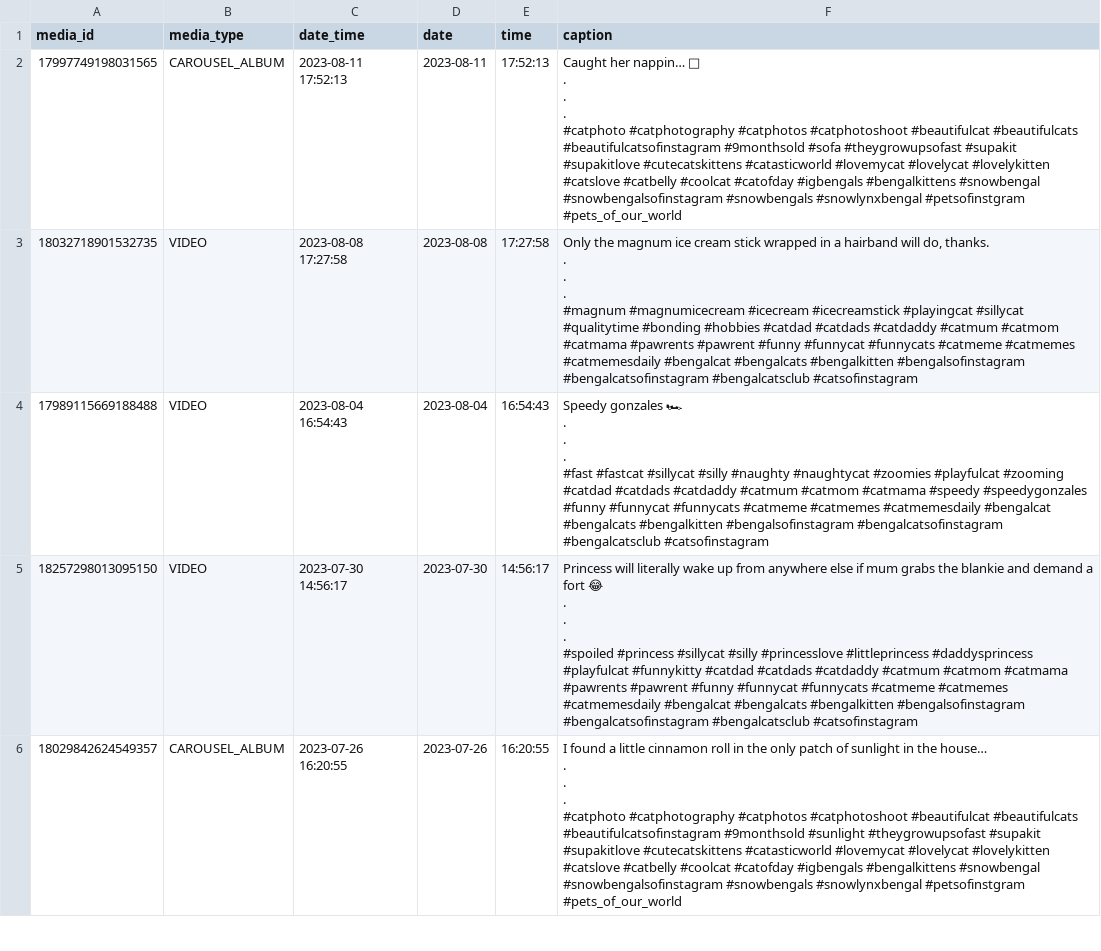
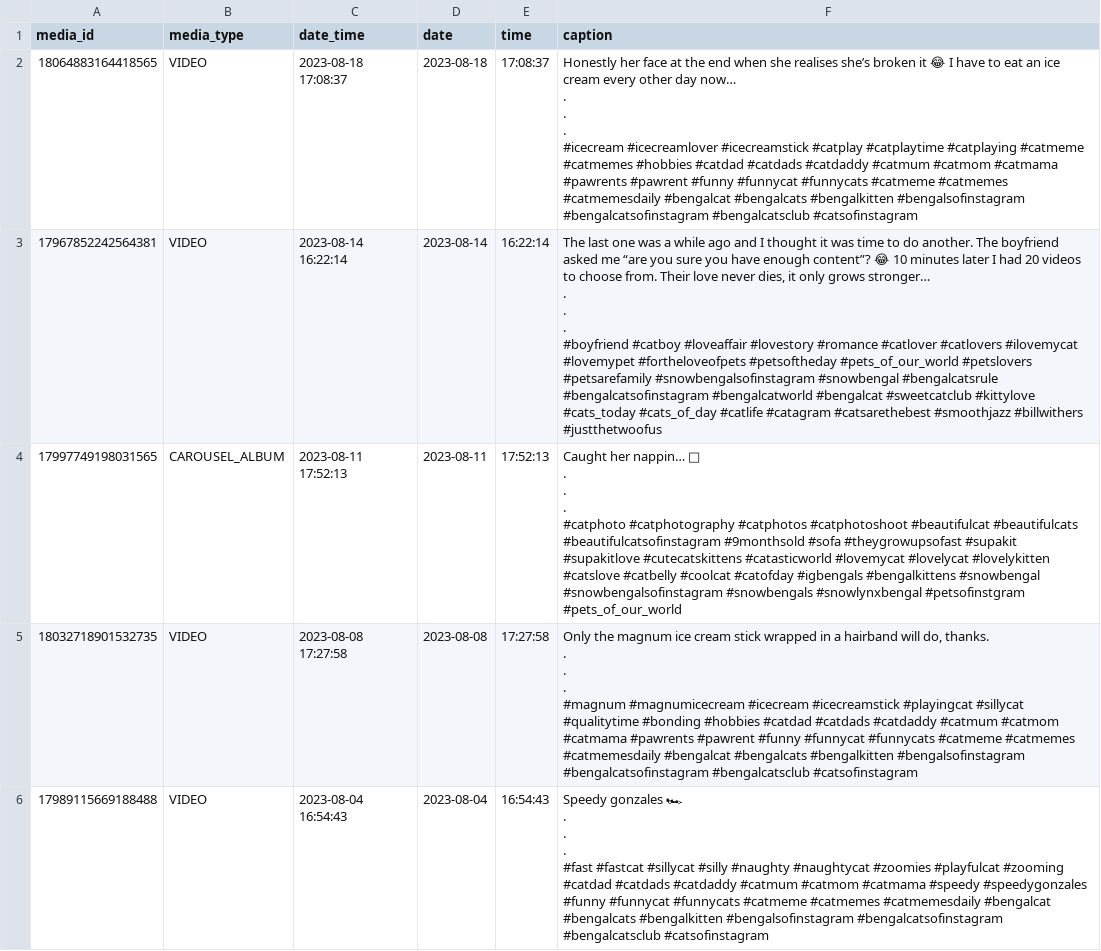
Before and after one commit to albertovidalrod/Instagram-Analysis, a CSV file: data/media_metadata.csv, drawn as a sheet; only a part is shown; the shorter side is filled out with more unchanged rows.

```diff
--- a/data/media_metadata.csv
+++ b/data/media_metadata.csv
@@ -1,2 +1,16 @@
 media_id,media_type,date_time,date,time,caption
+18064883164418565,VIDEO,2023-08-18 17:08:37,2023-08-18,17:08:37,"Honestly her face at the end when she realises she’s broken it 😂 I have to eat an ice cream every other day now…
+
+.
+.
+.
+
+#icecream #icecreamlover #icecreamstick #catplay #catplaytime #catplaying #catmeme #catmemes #hobbies #catdad #catdads #catdaddy #catmum #catmom #catmama #pawrents #pawrent #funny #funnycat #funnycats #catmeme #catmemes #catmemesdaily #bengalcat #bengalcats #bengalkitten #bengalsofinstagram #bengalcatsofinstagram #bengalcatsclub #catsofinstagram"
+17967852242564381,VIDEO,2023-08-14 16:22:14,2023-08-14,16:22:14,"The last one was a while ago and I thought it was time to do another. The boyfriend asked me “are you sure you have enough content”? 😂 10 minutes later I had 20 videos to choose from. Their love never dies, it only grows stronger…
+
+.
+.
+.
+
+#boyfriend #catboy #loveaffair #lovestory #romance #catlover #catlovers #ilovemycat #lovemypet #fortheloveofpets #petsoftheday #pets_of_our_world #petslovers #petsarefamily #snowbengalsofinstagram #snowbengal #bengalcatsrule #bengalcatsofinstagram #bengalcatworld #bengalcat #sweetcatclub #kittylove #cats_today #cats_of_day #catlife #catagram #catsarethebest #smoothjazz #billwithers #justthetwoofus"
 17997749198031565,CAROUSEL_ALBUM,2023-08-11 17:52:13,2023-08-11,17:52:13,"Caught her nappin… 👀
```
Also changed, not shown: data/profile_insight.csv, 2 other files.
